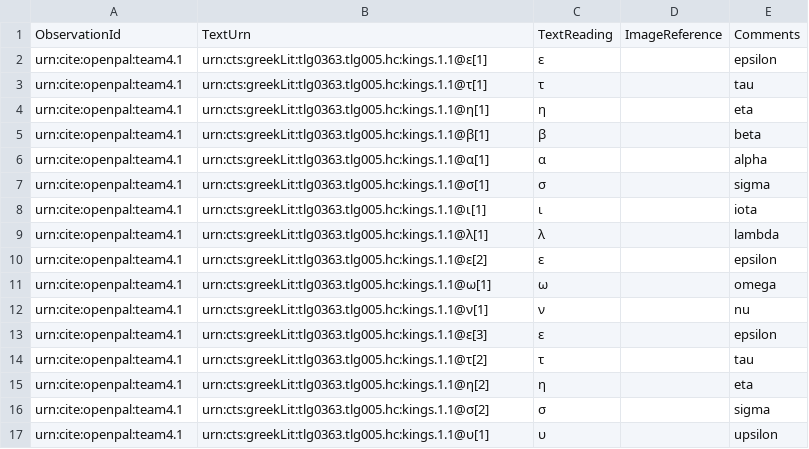
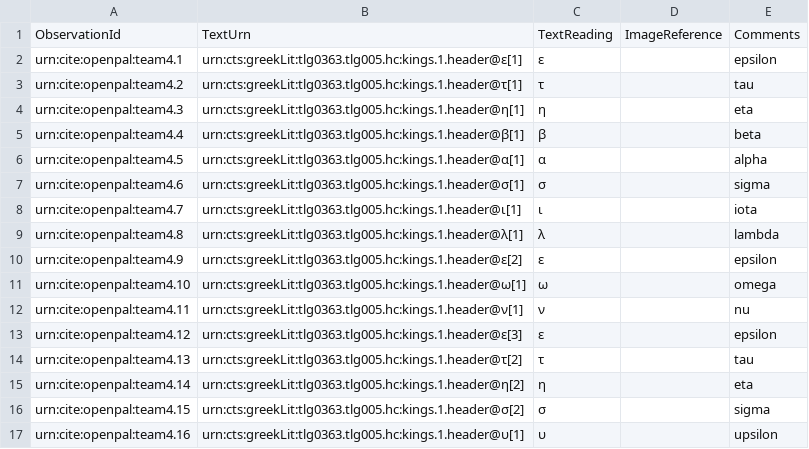
Before and after one commit to neelsmith/opdata, a CSV file: data/bpg78.csv, drawn as a sheet; only a part is shown; the diff covers the shown part only.

Commit message:
Correct numbering of bpg observations.

```diff
--- a/data/bpg78.csv
+++ b/data/bpg78.csv
@@ -1,17 +1,17 @@
 ObservationId,TextUrn,TextReading,ImageReference,Comments
-urn:cite:openpal:team4.1,urn:cts:greekLit:tlg0363.tlg005.hc:kings.1.1@ε[1],ε,,epsilon
-urn:cite:openpal:team4.1,urn:cts:greekLit:tlg0363.tlg005.hc:kings.1.1@τ[1],τ,,tau
-urn:cite:openpal:team4.1,urn:cts:greekLit:tlg0363.tlg005.hc:kings.1.1@η[1],η,,eta
-urn:cite:openpal:team4.1,urn:cts:greekLit:tlg0363.tlg005.hc:kings.1.1@β[1],β,,beta
-urn:cite:openpal:team4.1,urn:cts:greekLit:tlg0363.tlg005.hc:kings.1.1@α[1],α,,alpha
-urn:cite:openpal:team4.1,urn:cts:greekLit:tlg0363.tlg005.hc:kings.1.1@σ[1],σ,,sigma
-urn:cite:openpal:team4.1,urn:cts:greekLit:tlg0363.tlg005.hc:kings.1.1@ι[1],ι,,iota
-urn:cite:openpal:team4.1,urn:cts:greekLit:tlg0363.tlg005.hc:kings.1.1@λ[1],λ,,lambda
-urn:cite:openpal:team4.1,urn:cts:greekLit:tlg0363.tlg005.hc:kings.1.1@ε[2],ε,,epsilon
-urn:cite:openpal:team4.1,urn:cts:greekLit:tlg0363.tlg005.hc:kings.1.1@ω[1],ω,,omega
-urn:cite:openpal:team4.1,urn:cts:greekLit:tlg0363.tlg005.hc:kings.1.1@ν[1],ν,,nu
-urn:cite:openpal:team4.1,urn:cts:greekLit:tlg0363.tlg005.hc:kings.1.1@ε[3],ε,,epsilon
-urn:cite:openpal:team4.1,urn:cts:greekLit:tlg0363.tlg005.hc:kings.1.1@τ[2],τ,,tau
-urn:cite:openpal:team4.1,urn:cts:greekLit:tlg0363.tlg005.hc:kings.1.1@η[2],η,,eta
-urn:cite:openpal:team4.1,urn:cts:greekLit:tlg0363.tlg005.hc:kings.1.1@σ[2],σ,,sigma
-urn:cite:openpal:team4.1,urn:cts:greekLit:tlg0363.tlg005.hc:kings.1.1@υ[1],υ,,upsilon
+urn:cite:openpal:team4.1,urn:cts:greekLit:tlg0363.tlg005.hc:kings.1.header@ε[1],ε,,epsilon
+urn:cite:openpal:team4.2,urn:cts:greekLit:tlg0363.tlg005.hc:kings.1.header@τ[1],τ,,tau
+urn:cite:openpal:team4.3,urn:cts:greekLit:tlg0363.tlg005.hc:kings.1.header@η[1],η,,eta
+urn:cite:openpal:team4.4,urn:cts:greekLit:tlg0363.tlg005.hc:kings.1.header@β[1],β,,beta
+urn:cite:openpal:team4.5,urn:cts:greekLit:tlg0363.tlg005.hc:kings.1.header@α[1],α,,alpha
+urn:cite:openpal:team4.6,urn:cts:greekLit:tlg0363.tlg005.hc:kings.1.header@σ[1],σ,,sigma
+urn:cite:openpal:team4.7,urn:cts:greekLit:tlg0363.tlg005.hc:kings.1.header@ι[1],ι,,iota
+urn:cite:openpal:team4.8,urn:cts:greekLit:tlg0363.tlg005.hc:kings.1.header@λ[1],λ,,lambda
+urn:cite:openpal:team4.9,urn:cts:greekLit:tlg0363.tlg005.hc:kings.1.header@ε[2],ε,,epsilon
+urn:cite:openpal:team4.10,urn:cts:greekLit:tlg0363.tlg005.hc:kings.1.header@ω[1],ω,,omega
+urn:cite:openpal:team4.11,urn:cts:greekLit:tlg0363.tlg005.hc:kings.1.header@ν[1],ν,,nu
+urn:cite:openpal:team4.12,urn:cts:greekLit:tlg0363.tlg005.hc:kings.1.header@ε[3],ε,,epsilon
+urn:cite:openpal:team4.13,urn:cts:greekLit:tlg0363.tlg005.hc:kings.1.header@τ[2],τ,,tau
+urn:cite:openpal:team4.14,urn:cts:greekLit:tlg0363.tlg005.hc:kings.1.header@η[2],η,,eta
+urn:cite:openpal:team4.15,urn:cts:greekLit:tlg0363.tlg005.hc:kings.1.header@σ[2],σ,,sigma
+urn:cite:openpal:team4.16,urn:cts:greekLit:tlg0363.tlg005.hc:kings.1.header@υ[1],υ,,upsilon
```
Also changed, not shown: 16 edited cells elsewhere in this file.
